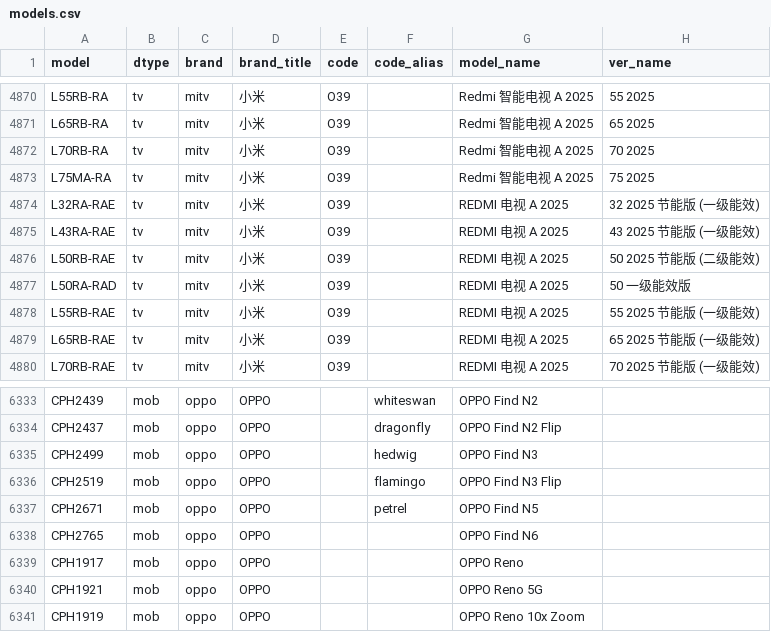
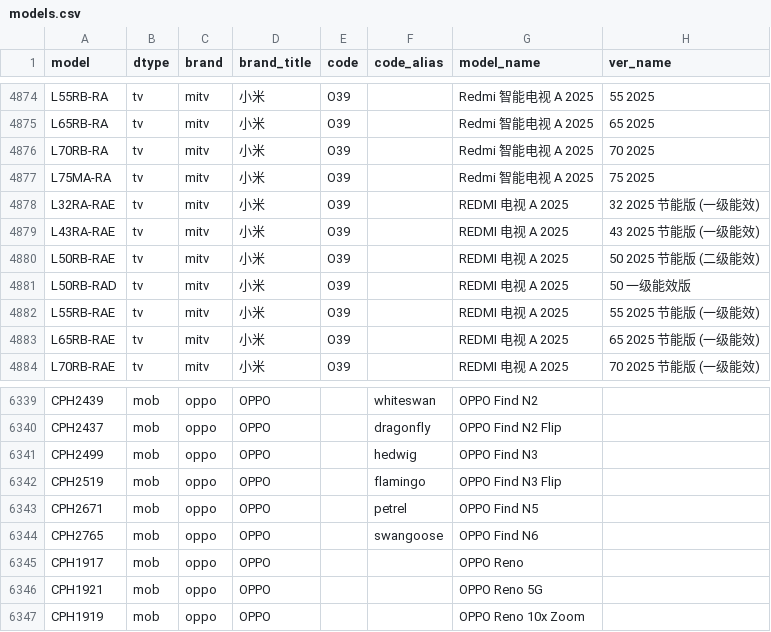
Before and after one commit to KHwang9883/MobileModels-csv, a CSV file: models.csv, drawn as a sheet; only a part is shown, gaps mark what is left out; the diff covers the shown part only.

Commit message:
Sync with MobileModels 273de680fd5105406d4d03609ee94779174843b1

```diff
--- a/models.csv
+++ b/models.csv
@@ -4876,3 +4880,3 @@ L43RA-RAE,tv,mitv,小米,O39,,REDMI 电视 A 2025,43 2025 节能版 (一级能
 L50RB-RAE,tv,mitv,小米,O39,,REDMI 电视 A 2025,50 2025 节能版 (二级能效)
-L50RA-RAD,tv,mitv,小米,O39,,REDMI 电视 A 2025,50 一级能效版
+L50RB-RAD,tv,mitv,小米,O39,,REDMI 电视 A 2025,50 一级能效版
 L55RB-RAE,tv,mitv,小米,O39,,REDMI 电视 A 2025,55 2025 节能版 (一级能效)
@@ -6337,3 +6343,3 @@ CPH2519,mob,oppo,OPPO,,flamingo,OPPO Find N3 Flip,
 CPH2671,mob,oppo,OPPO,,petrel,OPPO Find N5,
-CPH2765,mob,oppo,OPPO,,,OPPO Find N6,
+CPH2765,mob,oppo,OPPO,,swangoose,OPPO Find N6,
 CPH1917,mob,oppo,OPPO,,,OPPO Reno,
```
Also changed, not shown: 13 added rows and 11 edited cells elsewhere in this file, 1 other file.
